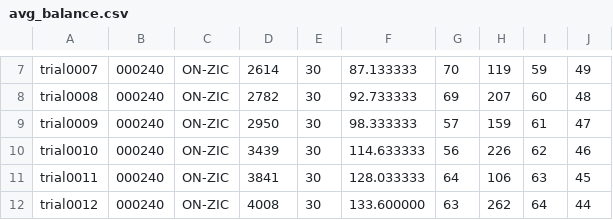
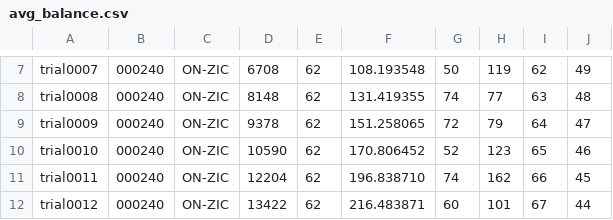
Before and after one commit to ken-neth/opinion_dynamics_BSE, a CSV file: avg_balance.csv, drawn as a sheet; only a part is shown, gaps mark what is left out; the diff covers the shown part only; the diff names each change by its address in the sheet, - before the commit and + after, or states it on an @@ line.

```diff
--- a/avg_balance.csv
+++ b/avg_balance.csv
-D7: 2614
+D7: 6708
-E7:E12: 30
+E7:E12: 62
-F7: 87.133333
+F7: 108.193548
-G7: 70
+G7: 50
-I7: 59
+I7: 62
-D8: 2782
+D8: 8148
-F8: 92.733333
+F8: 131.419355
-G8: 69
+G8: 74
-H8: 207
+H8: 77
-I8: 60
+I8: 63
-D9: 2950
+D9: 9378
-F9: 98.333333
+F9: 151.258065
-G9: 57
+G9: 72
-H9: 159
+H9: 79
-I9: 61
+I9: 64
-D10: 3439
+D10: 10590
-F10: 114.633333
+F10: 170.806452
-G10: 56
+G10: 52
-H10: 226
+H10: 123
-I10: 62
+I10: 65
-D11: 3841
+D11: 12204
-F11: 128.033333
+F11: 196.838710
-G11: 64
+G11: 74
-H11: 106
+H11: 162
-I11: 63
+I11: 66
-D12: 4008
+D12: 13422
-F12: 133.600000
+F12: 216.483871
-G12: 63
+G12: 60
-H12: 262
+H12: 101
-I12: 64
+I12: 67
```
Also changed, not shown: 54 edited cells elsewhere in this file, transactions.csv, 3 other files.
